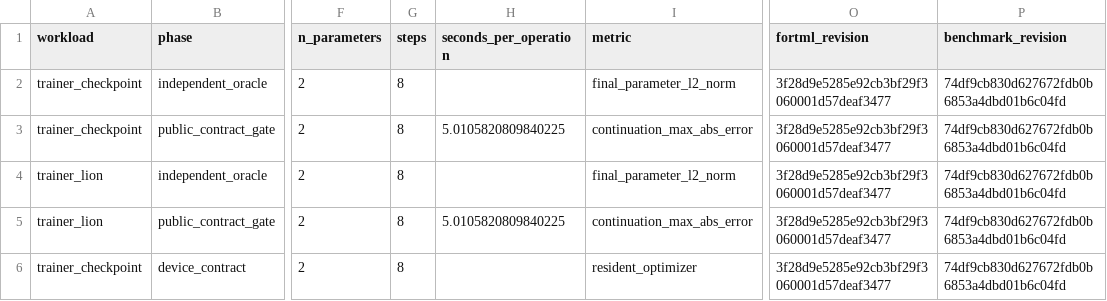
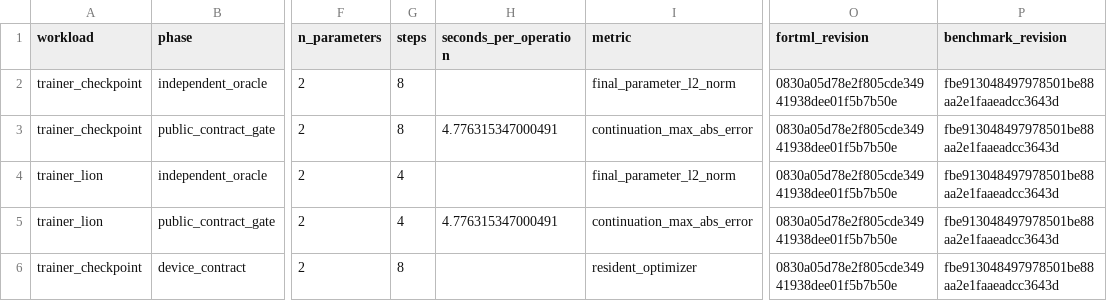
Before and after one commit to lazy-fortran/fortml-bench, a CSV file: results/trainer_checkpoint.csv, drawn as a sheet; only a part is shown, gaps mark what is left out; the diff names each change by its address in the sheet, - before the commit and + after, or states it on an @@ line.

Commit message:
bench: correct Lion trajectory step provenance

```diff
--- a/results/trainer_checkpoint.csv
+++ b/results/trainer_checkpoint.csv
-O2:O6 (fortml_revision): 3f28d9e5285e92cb3bf29f3060001d57deaf3477
+O2:O6 (fortml_revision): 0830a05d78e2f805cde34941938dee01f5b7b50e
-P2:P6 (benchmark_revision): 74df9cb830d627672fdb0b6853a4dbd01b6c04fd
+P2:P6 (benchmark_revision): fbe913048497978501be88aa2e1faaeadcc3643d
-H3 (seconds_per_operation): 5.0105820809840225
+H3 (seconds_per_operation): 4.776315347000491
-G4:G5 (steps): 8
+G4:G5 (steps): 4
-H5 (seconds_per_operation): 5.0105820809840225
+H5 (seconds_per_operation): 4.776315347000491
```
